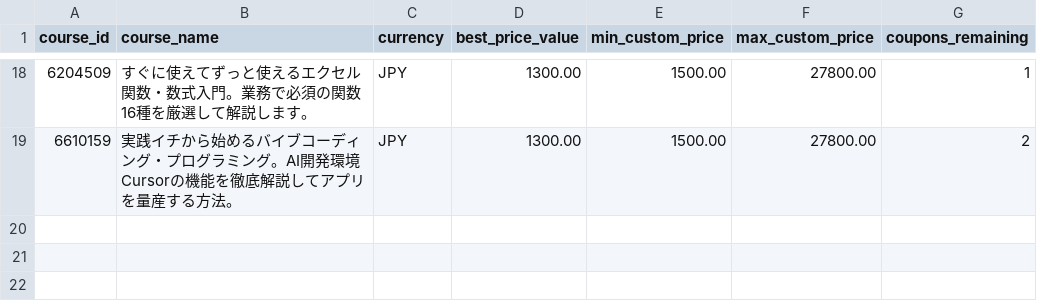
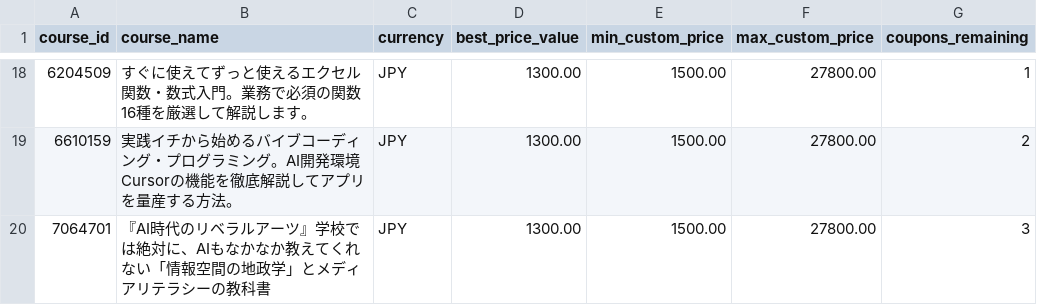
Before and after one commit to ikuma-hiroyuki/create_udemy_coupon, a CSV file: resources/courses.csv, drawn as a sheet; only a part is shown, gaps mark what is left out; the diff names each change by its address in the sheet, - before the commit and + after, or states it on an @@ line.

Commit message:
コース追加

```diff
--- a/resources/courses.csv
+++ b/resources/courses.csv
+row 20: 7064701 | 『AI時代のリベラルアーツ』学校では絶対に、AIもなかなか教えてくれない「情報空間の地政学」とメディアリテラシーの教科書 | JPY | 1300.00 | 1500.00 | 27800.00 | 3
```
